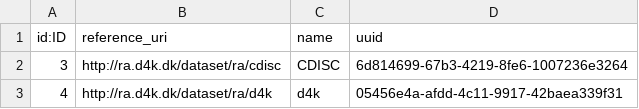
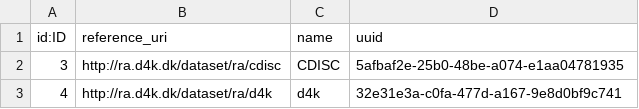
Before and after one commit to data4knowledge/ct_prep, a CSV file: load_data/node-registration_authority-1.csv, drawn as a sheet.

```diff
--- a/load_data/node-registration_authority-1.csv
+++ b/load_data/node-registration_authority-1.csv
@@ -1,3 +1,3 @@
 "id:ID","reference_uri","name","uuid"
-"3","http://ra.d4k.dk/dataset/ra/cdisc","CDISC","6d814699-67b3-4219-8fe6-1007236e3264"
-"4","http://ra.d4k.dk/dataset/ra/d4k","d4k","05456e4a-afdd-4c11-9917-42baea339f31"
+"3","http://ra.d4k.dk/dataset/ra/cdisc","CDISC","5afbaf2e-25b0-48be-a074-e1aa04781935"
+"4","http://ra.d4k.dk/dataset/ra/d4k","d4k","32e31e3a-c0fa-477d-a167-9e8d0bf9c741"
```
Also changed, not shown: load_data/node-namespace-1.csv, load_data/node-release-1.csv, 3 other files.
